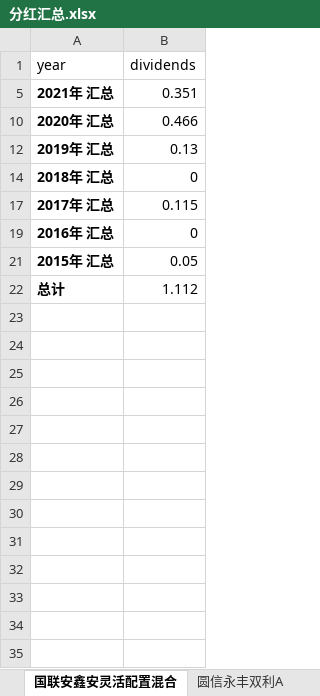
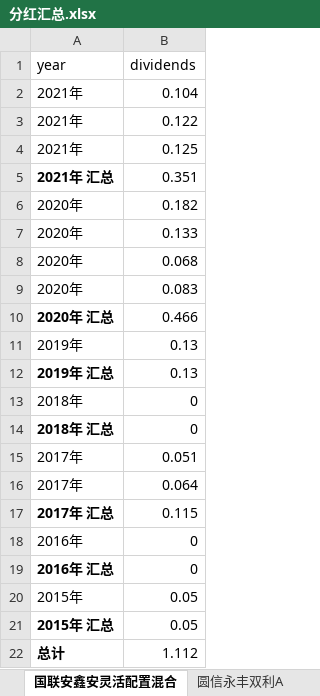
Before and after one commit to sike-io/fund-analyze, an Excel workbook: 分红汇总.xlsx, sheet 国联安鑫安灵活配置混合, drawn as a sheet; values as stored, in another font and other column widths than the file's, no borders; the diff names each change by its address in the sheet, - before the commit and + after, or states it on an @@ line.

```diff
--- a/分红汇总.xlsx (sheet 国联安鑫安灵活配置混合)
+++ b/分红汇总.xlsx (sheet 国联安鑫安灵活配置混合)
@@ row 2 unhidden: 2021年 | 0.104 @@
@@ row 3 unhidden: 2021年 | 0.122 @@
@@ row 4 unhidden: 2021年 | 0.125 @@
@@ row 6 unhidden: 2020年 | 0.182 @@
@@ row 7 unhidden: 2020年 | 0.133 @@
@@ row 8 unhidden: 2020年 | 0.068 @@
@@ row 9 unhidden: 2020年 | 0.083 @@
@@ row 11 unhidden: 2019年 | 0.13 @@
@@ row 13 unhidden: 2018年 | 0 @@
@@ row 15 unhidden: 2017年 | 0.051 @@
@@ row 16 unhidden: 2017年 | 0.064 @@
@@ row 18 unhidden: 2016年 | 0 @@
@@ row 20 unhidden: 2015年 | 0.05 @@
```
Also changed, not shown: sheet 宝盈核心优势混合C, sheet 圆信永丰双利A, other sheet tabs, 3 other files.
